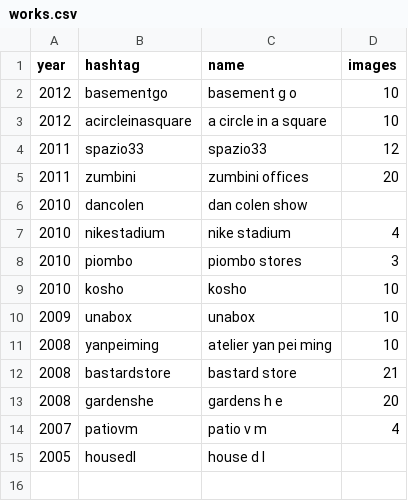
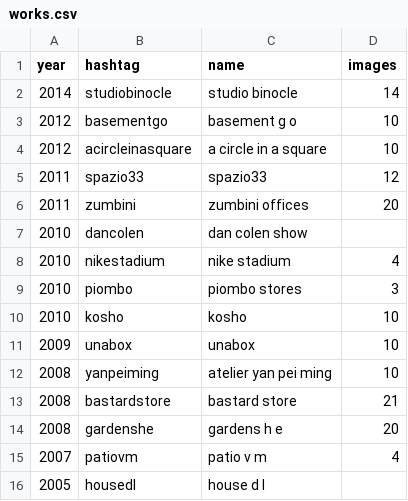
Before and after one commit to toybreaker/binocle, a CSV file: _data/works.csv, drawn as a sheet.

Commit message:
Update works.csv

```diff
--- a/_data/works.csv
+++ b/_data/works.csv
@@ -1,2 +1,3 @@
 year,hashtag,name,images
+2014,studiobinocle,studio binocle,14
 2012,basementgo,basement g o,10
```
